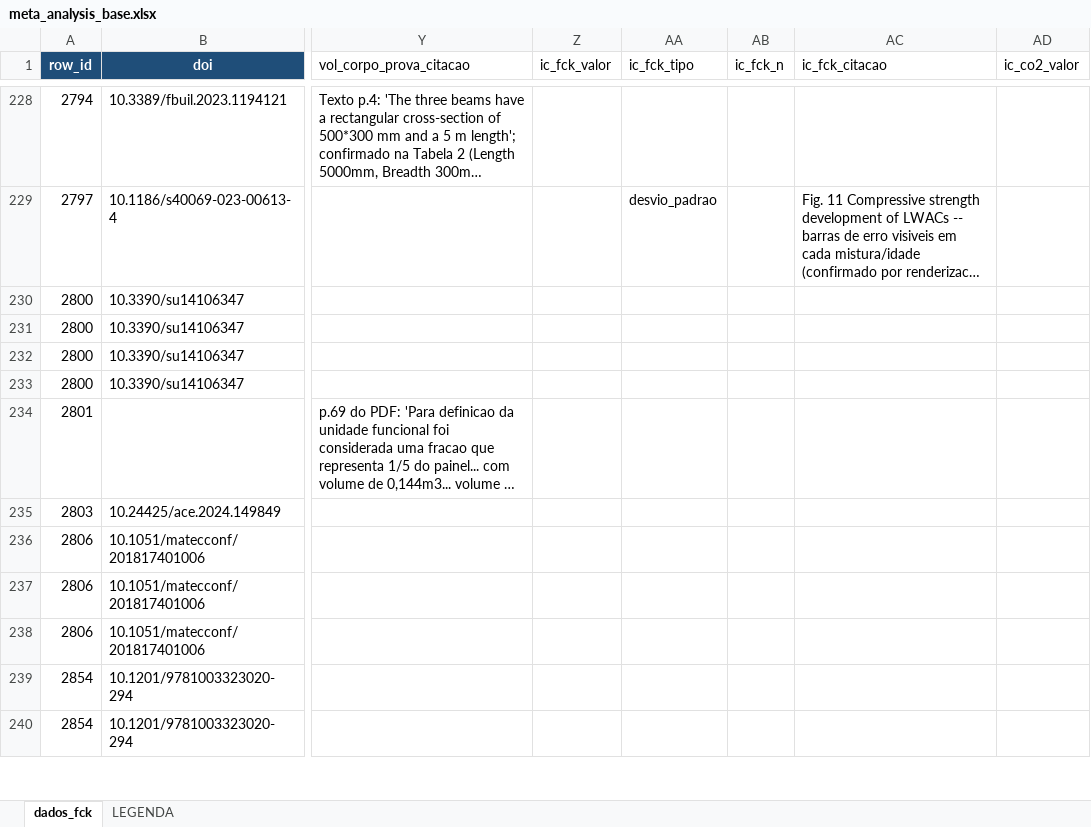
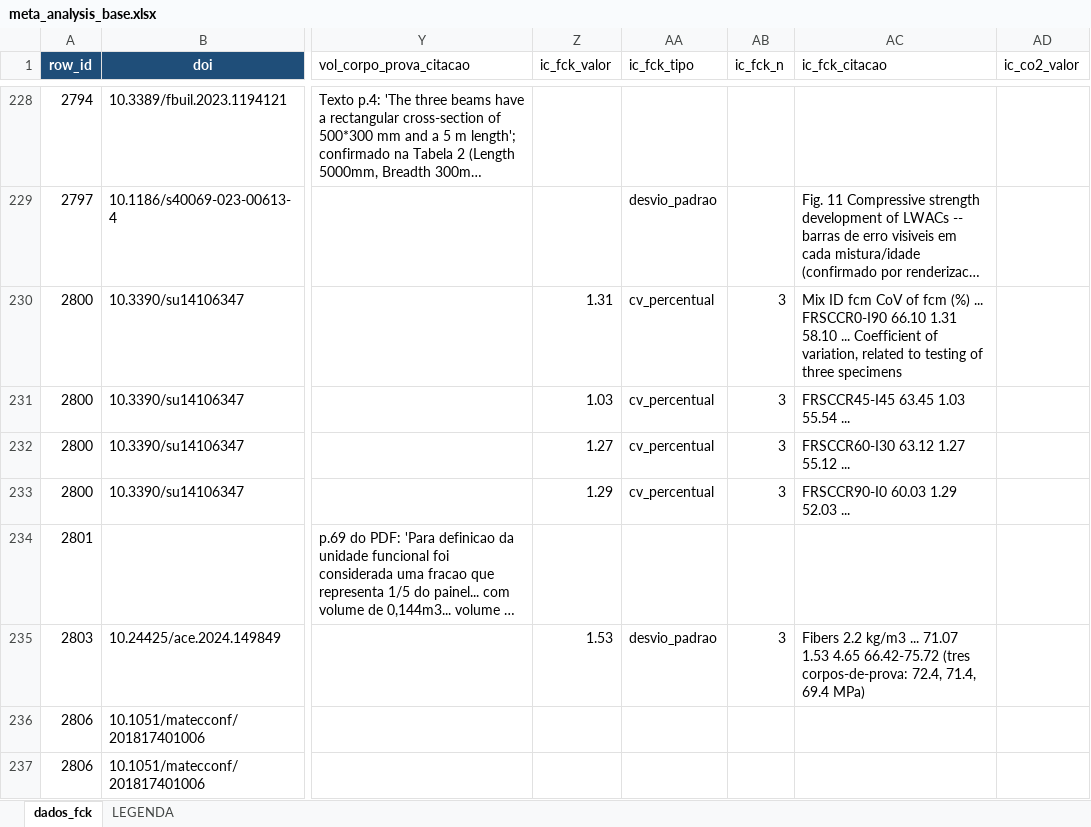
Before and after one commit to kielima/revisao-sistematica-literatura, an Excel workbook: meta_analysis_base.xlsx, sheet dados_fck, drawn as a sheet; only a part is shown, gaps mark what is left out; the shorter side is filled out with more unchanged rows; long unchanged cells end in …; values as stored, in another font and other column widths than the file's, no borders; the diff names each change by its address in the sheet, - before the commit and + after, or states it on an @@ line.

```diff
--- a/meta_analysis_base.xlsx (sheet dados_fck)
+++ b/meta_analysis_base.xlsx (sheet dados_fck)
-Z230 (ic_fck_valor): (empty)
+Z230 (ic_fck_valor): 1.31
-AA230:AA233 (ic_fck_tipo): (empty)
+AA230:AA233 (ic_fck_tipo): cv_percentual
-AB230:AB233 (ic_fck_n): (empty)
+AB230:AB233 (ic_fck_n): 3
-AC230 (ic_fck_citacao): (empty)
+AC230 (ic_fck_citacao): Mix ID fcm CoV of fcm (%) ... FRSCCR0-I90 66.10 1.31 58.10 ... Coefficient of variation, related to testing of three specimens
-Z231 (ic_fck_valor): (empty)
+Z231 (ic_fck_valor): 1.03
-AC231 (ic_fck_citacao): (empty)
+AC231 (ic_fck_citacao): FRSCCR45-I45 63.45 1.03 55.54 ...
-Z232 (ic_fck_valor): (empty)
+Z232 (ic_fck_valor): 1.27
-AC232 (ic_fck_citacao): (empty)
+AC232 (ic_fck_citacao): FRSCCR60-I30 63.12 1.27 55.12 ...
-Z233 (ic_fck_valor): (empty)
+Z233 (ic_fck_valor): 1.29
-AC233 (ic_fck_citacao): (empty)
+AC233 (ic_fck_citacao): FRSCCR90-I0 60.03 1.29 52.03 ...
-Z235 (ic_fck_valor): (empty)
+Z235 (ic_fck_valor): 1.53
-AA235 (ic_fck_tipo): (empty)
+AA235 (ic_fck_tipo): desvio_padrao
-AB235 (ic_fck_n): (empty)
+AB235 (ic_fck_n): 3
-AC235 (ic_fck_citacao): (empty)
+AC235 (ic_fck_citacao): Fibers 2.2 kg/m3 ... 71.07 1.53 4.65 66.42-75.72 (tres corpos-de-prova: 72.4, 71.4, 69.4 MPa)
```
Also changed, not shown: 2 other files.
